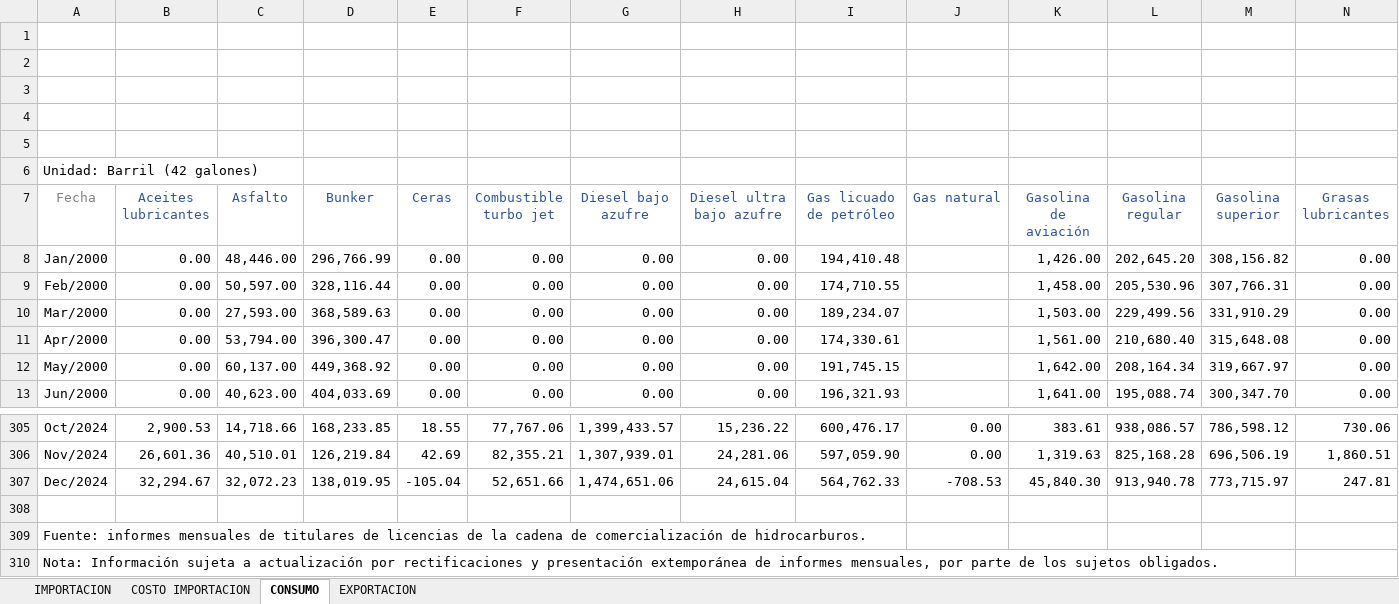
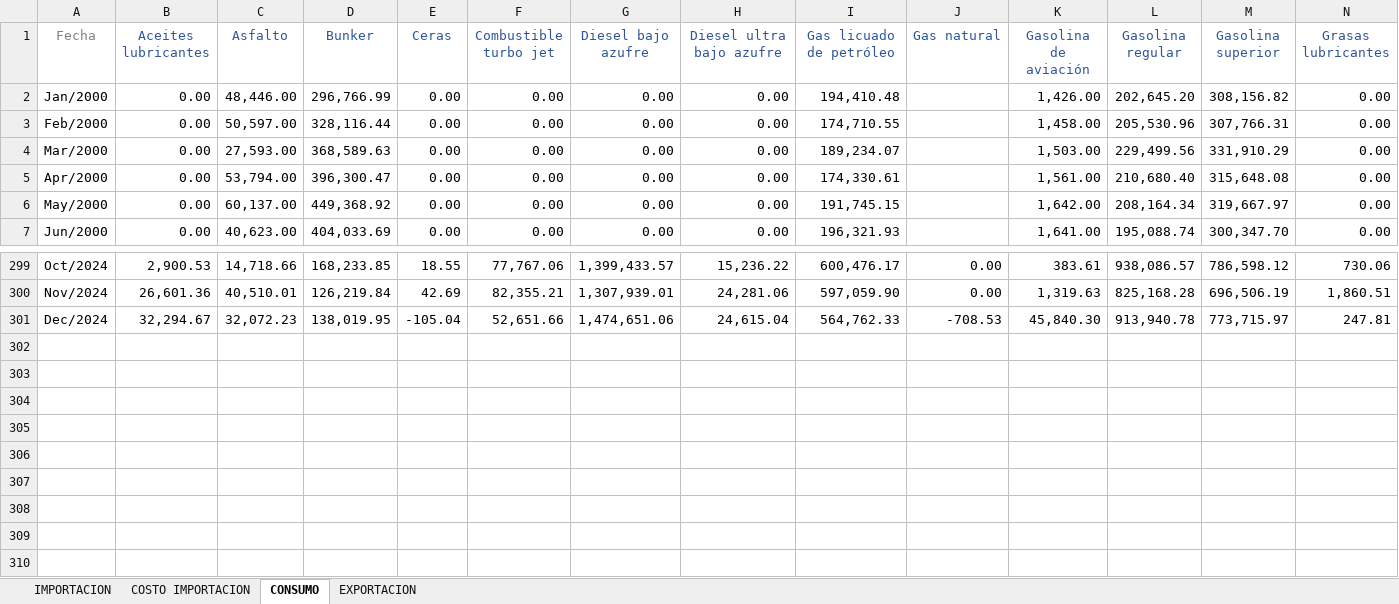
Before and after one commit to DanielDubon/DS_TimeSeries, an Excel workbook: data/Estadisticas_historicas_comercializacion (1).xlsx, sheet CONSUMO, drawn as a sheet; only a part is shown, gaps mark what is left out; values as stored, in another font and other column widths than the file's, no borders; charts and pictures not drawn; rows hold the shown columns only; the diff names each change by its address in the sheet, - before the commit and + after, or states it on an @@ line.

```diff
--- a/data/Estadisticas_historicas_comercializacion (1).xlsx (sheet CONSUMO)
+++ b/data/Estadisticas_historicas_comercializacion (1).xlsx (sheet CONSUMO)
-row 1: (empty)
-row 2: (empty)
-row 3: (empty)
-row 4: (empty)
-row 5: (empty)
-row 6: Unidad: Barril (42 galones)
-row 308: (empty)
-row 309: Fuente: informes mensuales de titulares de licencias de la cadena de comercialización de hidrocarburos.
-row 310: Nota: Información sujeta a actualización por rectificaciones y presentación extemporánea de informes mensuales, por parte de los sujetos obligados.
```
Also changed, not shown: formulas that keep their value, charts or pictures, 2 other files.
